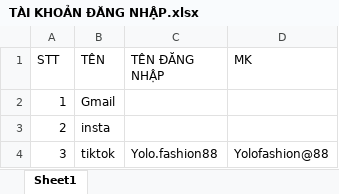
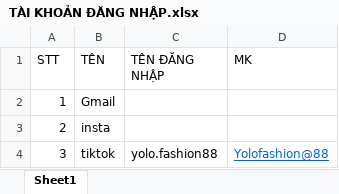
Before and after one commit to MaiHa0809/Yolo-Fashion, an Excel workbook: TÀI KHOẢN ĐĂNG NHẬP.xlsx, sheet Sheet1, drawn as a sheet; values as stored, in another font and other column widths than the file's, no borders; the diff names each change by its address in the sheet, - before the commit and + after, or states it on an @@ line.

```diff
--- a/TÀI KHOẢN ĐĂNG NHẬP.xlsx (sheet Sheet1)
+++ b/TÀI KHOẢN ĐĂNG NHẬP.xlsx (sheet Sheet1)
-C4 (TÊN ĐĂNG NHẬP): Yolo.fashion88
+C4 (TÊN ĐĂNG NHẬP): yolo.fashion88
@@ D4 underline: off → on, text colour: black → #0563C1 @@
```
Also changed, not shown: 1 other file.
